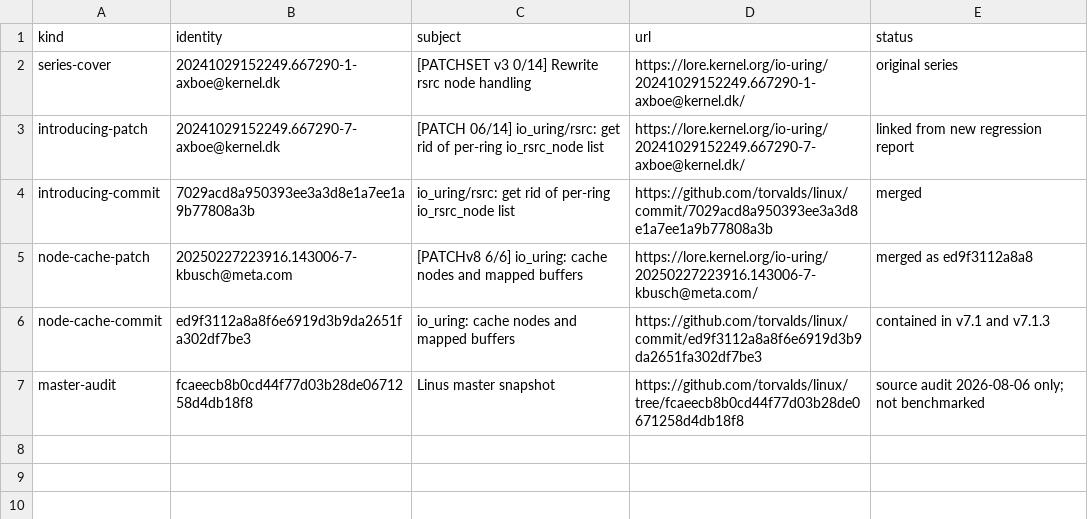
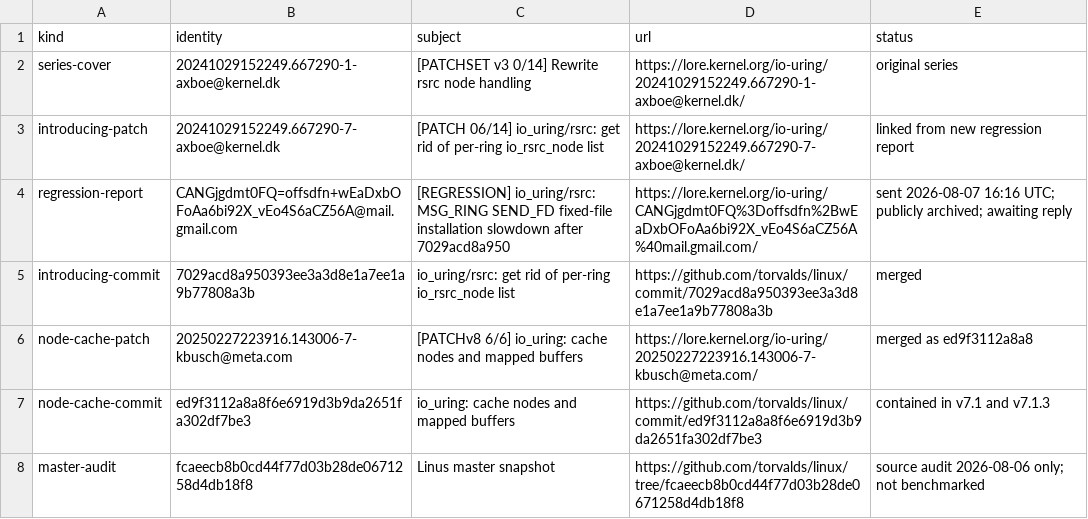
Before and after one commit to lcf0399/linux-regression-evidence, a TSV file: io-uring-msg-ring-send-fd-install/upstream-status/refs.tsv, drawn as a sheet.

Commit message:
evidence: refresh upstream status and add io_uring bundles

```diff
--- a/io-uring-msg-ring-send-fd-install/upstream-status/refs.tsv
+++ b/io-uring-msg-ring-send-fd-install/upstream-status/refs.tsv
@@ -3,2 +3,3 @@ series-cover	20241029152249.667290-1-axboe@kernel.dk	[PATCHSET v3 0/14] Rewrite
 introducing-patch	20241029152249.667290-7-axboe@kernel.dk	[PATCH 06/14] io_uring/rsrc: get rid of per-ring io_rsrc_node list	https://lore.kernel.org/io-uring/20241029152249.667290-7-axboe@kernel.dk/	linked from new regression report
+regression-report	CANGjgdmt0FQ=offsdfn+wEaDxbOFoAa6bi92X_vEo4S6aCZ56A@mail.gmail.com	[REGRESSION] io_uring/rsrc: MSG_RING SEND_FD fixed-file installation slowdown after 7029acd8a950	https://lore.kernel.org/io-uring/CANGjgdmt0FQ%3Doffsdfn%2BwEaDxbOFoAa6bi92X_vEo4S6aCZ56A%40mail.gmail.com/	sent 2026-08-07 16:16 UTC; publicly archived; awaiting reply
 introducing-commit	7029acd8a950393ee3a3d8e1a7ee1a9b77808a3b	io_uring/rsrc: get rid of per-ring io_rsrc_node list	https://github.com/torvalds/linux/commit/7029acd8a950393ee3a3d8e1a7ee1a9b77808a3b	merged
```
Also changed, not shown: fsnotify-concurrent-inotify-watch-setup/bare-metal/exact-ab-summary.tsv, io-uring-futex-inflight-wait-wake/upstream-status/refs.tsv, 45 other files.
